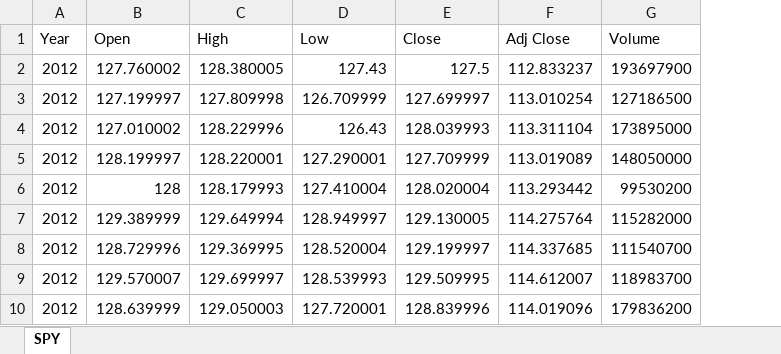
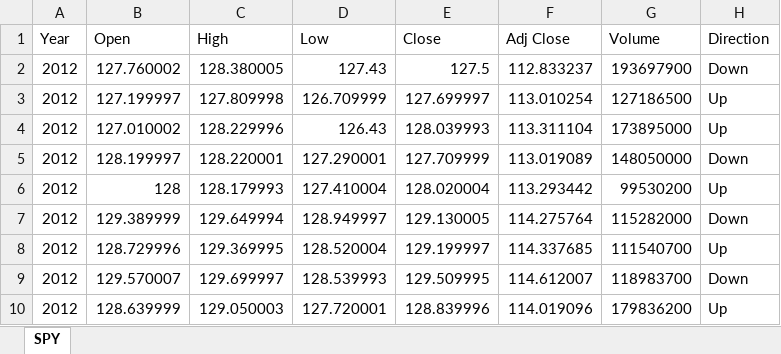
Before and after one commit to reesea/sandp, an Excel workbook: data/SPY.xlsx, sheet SPY, drawn as a sheet; only a part is shown; values as stored, in another font and other column widths than the file's, no borders; the diff names each change by its address in the sheet, - before the commit and + after, or states it on an @@ line.

```diff
--- a/data/SPY.xlsx (sheet SPY)
+++ b/data/SPY.xlsx (sheet SPY)
+column H (Direction), rows 2-10: Down | Up | Up | Down | Up | Down | Up | Down | Up
```
Also changed, not shown: 4 other files.
